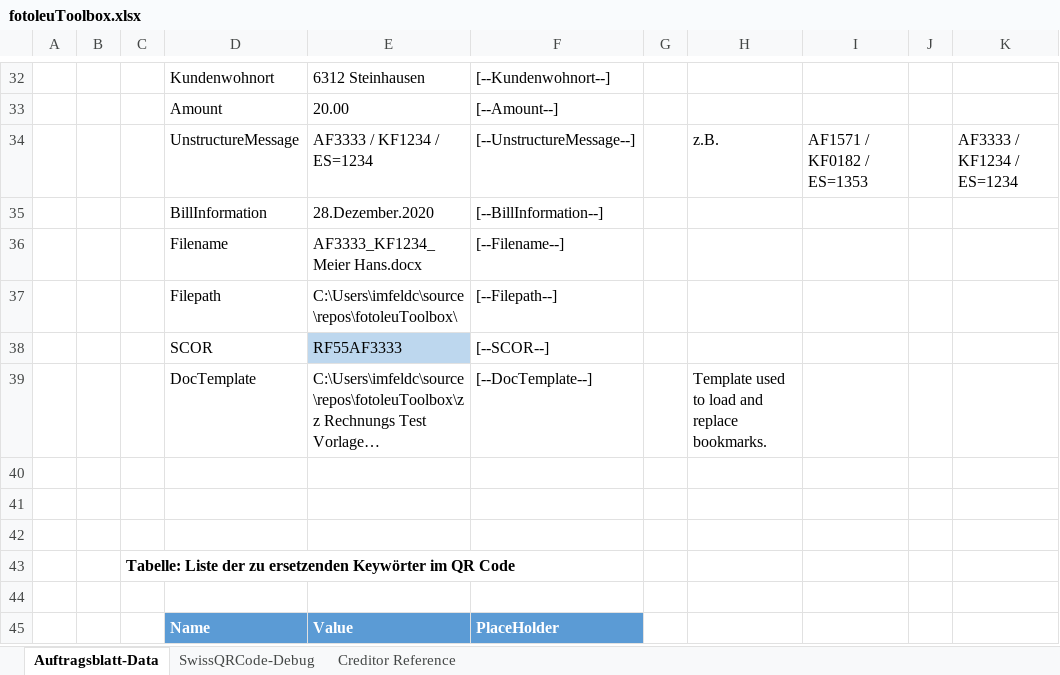
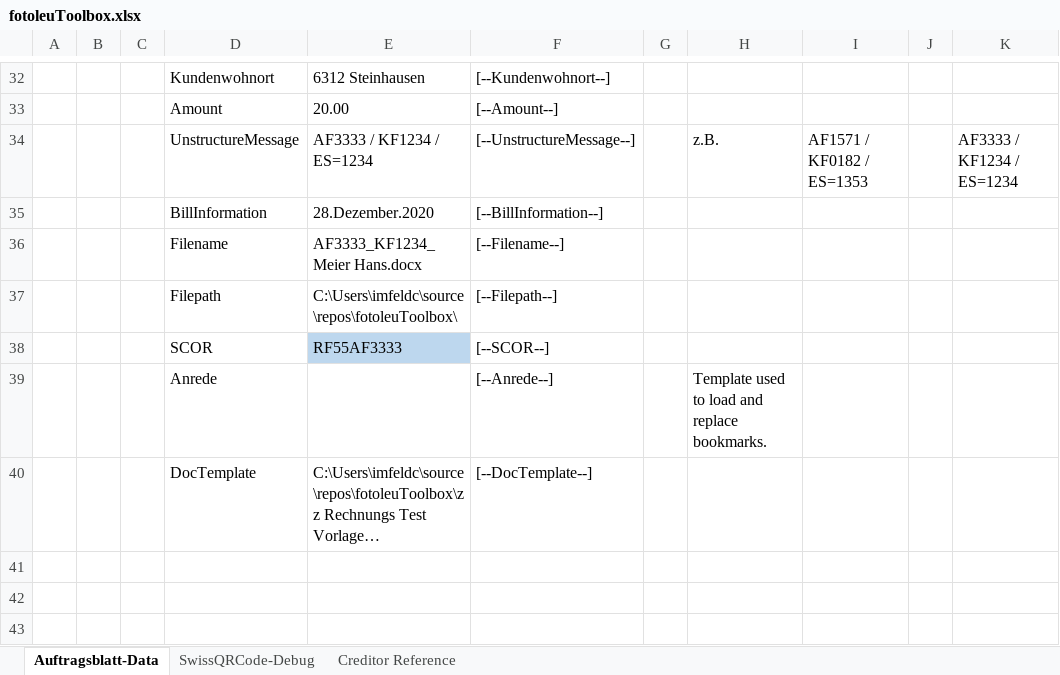
Before and after one commit to ImfeldC/fotoleuToolbox, an Excel workbook: fotoleuToolbox.xlsx, sheet Auftragsblatt-Data, drawn as a sheet; only a part is shown, gaps mark what is left out; the shorter side is filled out with more unchanged rows; long unchanged cells end in …; values as stored, in another font and other column widths than the file's, no borders; table styles not drawn; addresses are those after the commit; the diff names each change by its address in the sheet, - before the commit and + after, or states it on an @@ line.

```diff
--- a/fotoleuToolbox.xlsx (sheet Auftragsblatt-Data)
+++ b/fotoleuToolbox.xlsx (sheet Auftragsblatt-Data)
+row 39:  |  |  | Anrede |  | [--Anrede--] |  | Template used to load and replace bookmarks.
-H40: Template used to load and replace bookmarks.
+H40: (empty)
```
Also changed, not shown: sheet SwissQRCode-Debug, charts or pictures, 1 other file.
